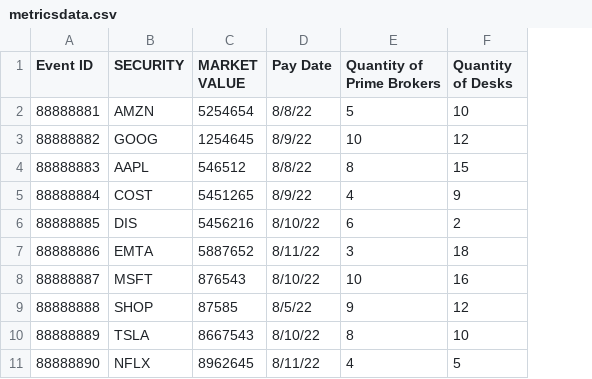
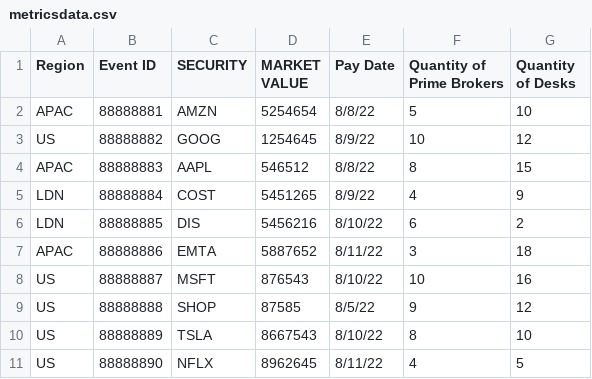
Before and after one commit to castellonmayra/mc-freestyle, a CSV file: metricsdata.csv, drawn as a sheet; the diff names each change by its address in the sheet, - before the commit and + after, or states it on an @@ line.

Commit message:
metrics with region

```diff
--- a/metricsdata.csv
+++ b/metricsdata.csv
+column A (Region), rows 2-11: APAC | US | APAC | LDN | LDN | APAC | US | US | US | US
```
